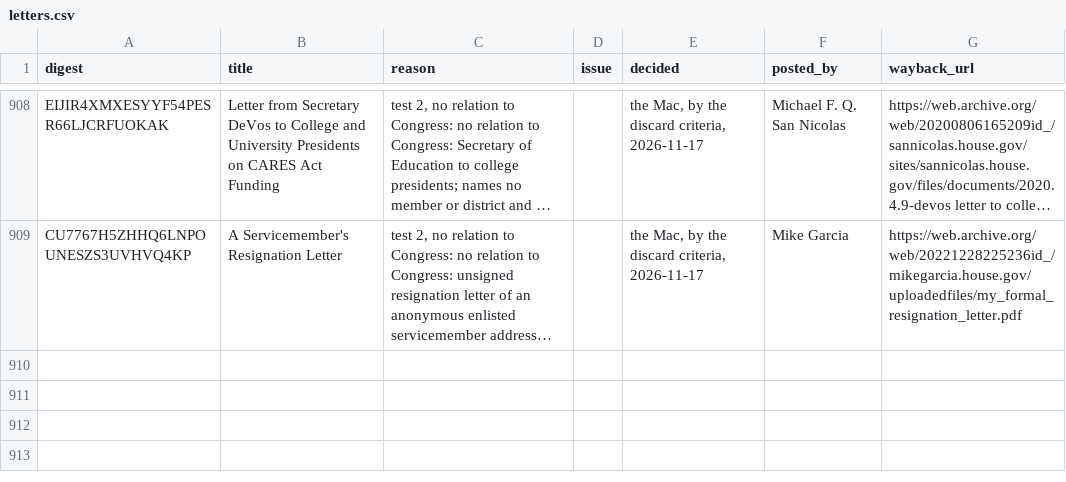
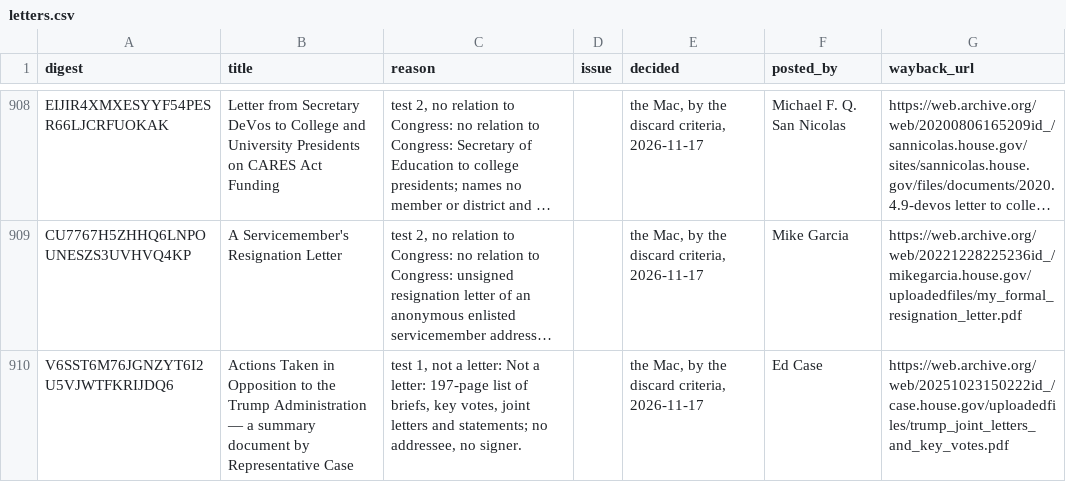
Before and after one commit to Robin-IA/Congressional-Letters-Dev, a CSV file: letters-discarded/letters.csv, drawn as a sheet; only a part is shown, gaps mark what is left out; long unchanged cells end in …; the diff names each change by its address in the sheet, - before the commit and + after, or states it on an @@ line.

```diff
--- a/letters-discarded/letters.csv
+++ b/letters-discarded/letters.csv
+row 910: V6SST6M76JGNZYT6I2U5VJWTFKRIJDQ6 | Actions Taken in Opposition to the Trump Administration — a summary document by Representative Case | test 1, not a letter: Not a letter: 197-page list of briefs, key votes, joint letters and statements; no addressee, no signer. |  | the Mac, by the discard criteria, 2026-11-17 | Ed Case | https://web.archive.org/web/20251023150222id_/case.house.gov/uploadedfiles/trump_joint_letters_and_key_votes.pdf
```
Also changed, not shown: vocabulary/letter-direction.csv, 7 other files.
